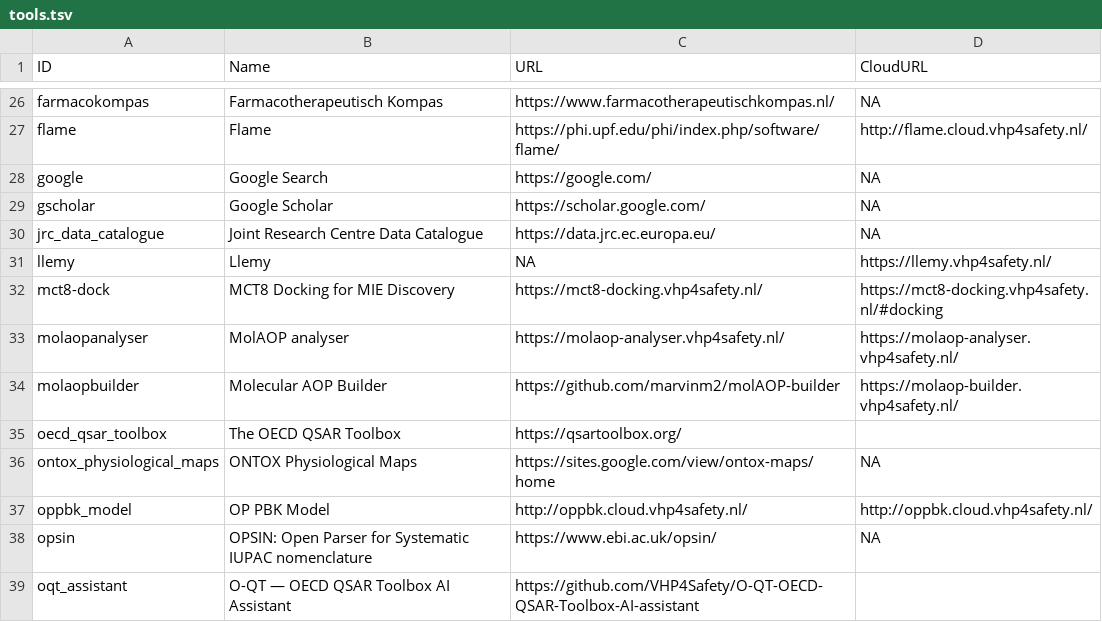
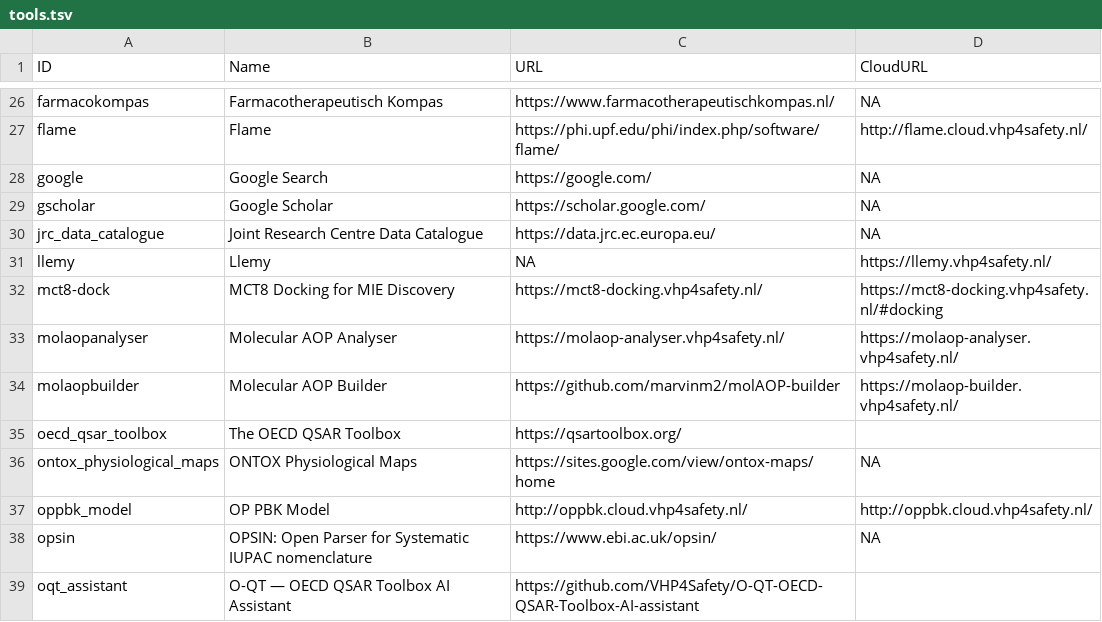
Before and after one commit to VHP4Safety/cloud, a TSV file: docs/tools.tsv, drawn as a sheet; only a part is shown, gaps mark what is left out.

```diff
--- a/docs/tools.tsv
+++ b/docs/tools.tsv
@@ -32,3 +32,3 @@ llemy	Llemy	NA	https://llemy.vhp4safety.nl/
 mct8-dock	MCT8 Docking for MIE Discovery	https://mct8-docking.vhp4safety.nl/	https://mct8-docking.vhp4safety.nl/#docking
-molaopanalyser	MolAOP analyser	https://molaop-analyser.vhp4safety.nl/	https://molaop-analyser.vhp4safety.nl/
+molaopanalyser	Molecular AOP Analyser	https://molaop-analyser.vhp4safety.nl/	https://molaop-analyser.vhp4safety.nl/
 molaopbuilder	Molecular AOP Builder	https://github.com/marvinm2/molAOP-builder	https://molaop-builder.vhp4safety.nl/
```
Also changed, not shown: 5 other files.
